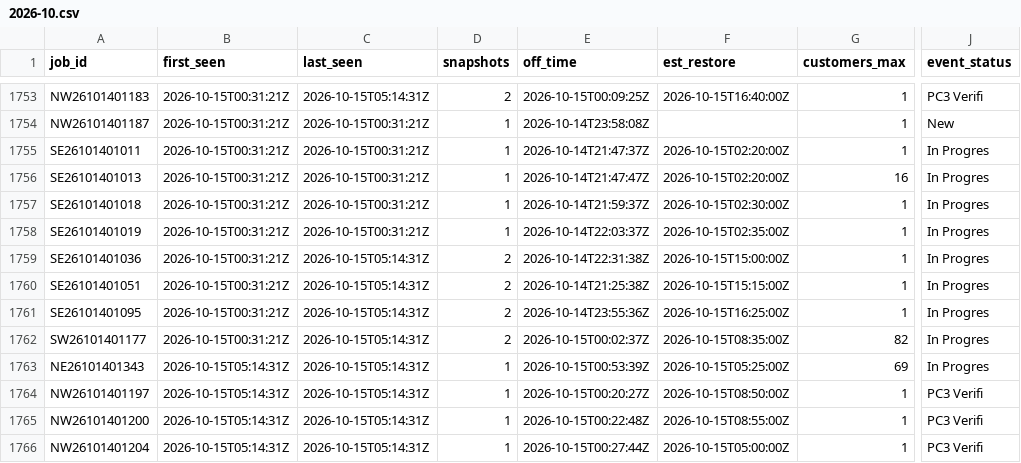
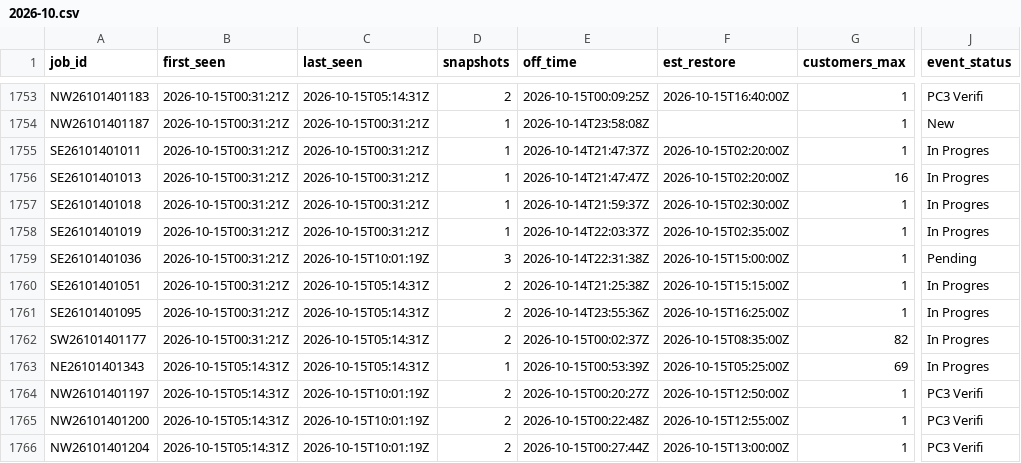
Before and after one commit to wadamcI/dte-outages, a CSV file: dte/history/2026-10.csv, drawn as a sheet; only a part is shown, gaps mark what is left out; the diff covers the shown part only; the diff names each change by its address in the sheet, - before the commit and + after, or states it on an @@ line.

```diff
--- a/dte/history/2026-10.csv
+++ b/dte/history/2026-10.csv
-C1759 (last_seen): 2026-10-15T05:14:31Z
+C1759 (last_seen): 2026-10-15T10:01:19Z
-D1759 (snapshots): 2
+D1759 (snapshots): 3
-J1759 (event_status): In Progres
+J1759 (event_status): Pending
-C1764:C1766 (last_seen): 2026-10-15T05:14:31Z
+C1764:C1766 (last_seen): 2026-10-15T10:01:19Z
-D1764:D1766 (snapshots): 1
+D1764:D1766 (snapshots): 2
-F1764 (est_restore): 2026-10-15T08:50:00Z
+F1764 (est_restore): 2026-10-15T12:50:00Z
-F1765 (est_restore): 2026-10-15T08:55:00Z
+F1765 (est_restore): 2026-10-15T12:55:00Z
-F1766 (est_restore): 2026-10-15T05:00:00Z
+F1766 (est_restore): 2026-10-15T13:00:00Z
```
Also changed, not shown: 4 added rows and 69 edited cells elsewhere in this file, 1 other file.
